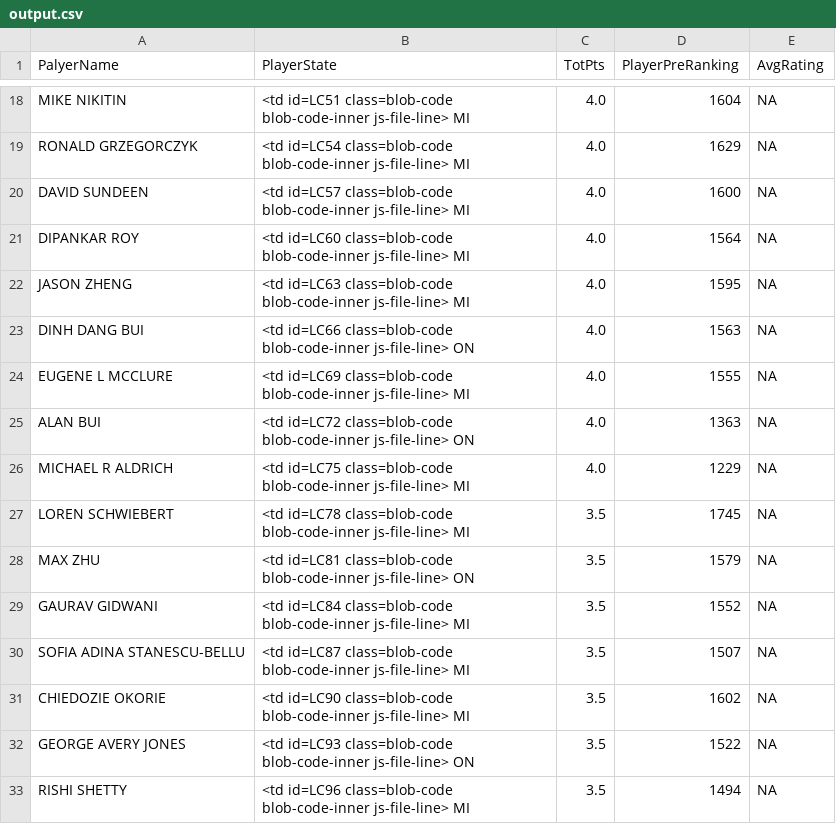
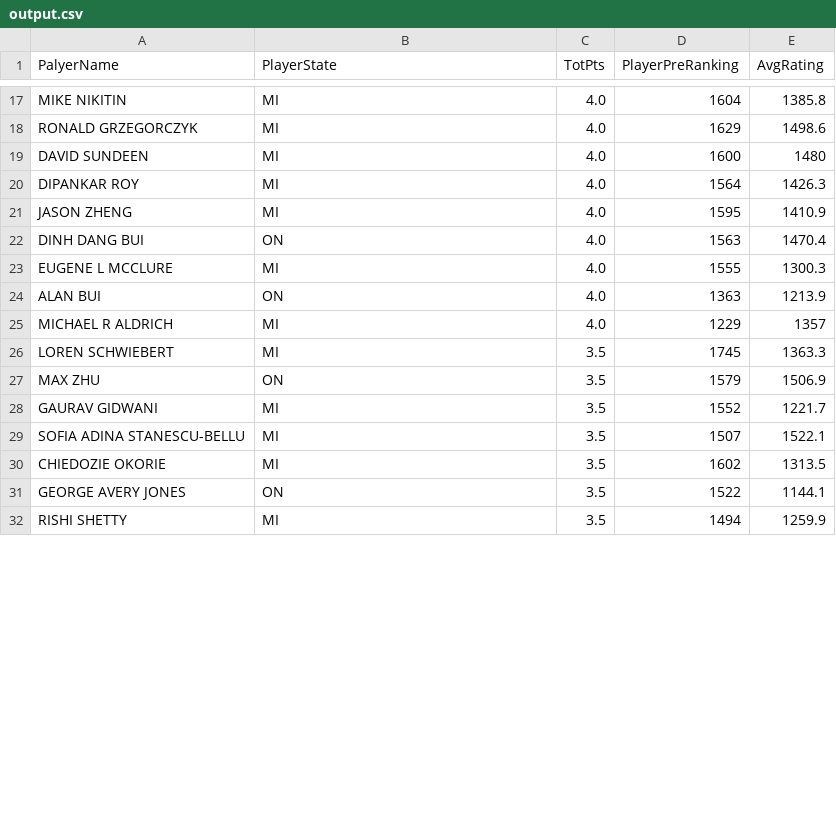
Before and after one commit to mlforsachid/MSDSQ1, a CSV file: Data607/Week4/output.csv, drawn as a sheet; only a part is shown, gaps mark what is left out; the diff covers the shown part only.

```diff
--- a/Data607/Week4/output.csv
+++ b/Data607/Week4/output.csv
@@ -18,16 +17,16 @@
-"MIKE NIKITIN","<td id=LC51 class=blob-code blob-code-inner js-file-line>   MI","4.0","1604",NA
-"RONALD GRZEGORCZYK","<td id=LC54 class=blob-code blob-code-inner js-file-line>   MI","4.0","1629",NA
-"DAVID SUNDEEN","<td id=LC57 class=blob-code blob-code-inner js-file-line>   MI","4.0","1600",NA
-"DIPANKAR ROY","<td id=LC60 class=blob-code blob-code-inner js-file-line>   MI","4.0","1564",NA
-"JASON ZHENG","<td id=LC63 class=blob-code blob-code-inner js-file-line>   MI","4.0","1595",NA
-"DINH DANG BUI","<td id=LC66 class=blob-code blob-code-inner js-file-line>   ON","4.0","1563",NA
-"EUGENE L MCCLURE","<td id=LC69 class=blob-code blob-code-inner js-file-line>   MI","4.0","1555",NA
-"ALAN BUI","<td id=LC72 class=blob-code blob-code-inner js-file-line>   ON","4.0","1363",NA
-"MICHAEL R ALDRICH","<td id=LC75 class=blob-code blob-code-inner js-file-line>   MI","4.0","1229",NA
-"LOREN SCHWIEBERT","<td id=LC78 class=blob-code blob-code-inner js-file-line>   MI","3.5","1745",NA
-"MAX ZHU","<td id=LC81 class=blob-code blob-code-inner js-file-line>   ON","3.5","1579",NA
-"GAURAV GIDWANI","<td id=LC84 class=blob-code blob-code-inner js-file-line>   MI","3.5","1552",NA
-"SOFIA ADINA STANESCU-BELLU","<td id=LC87 class=blob-code blob-code-inner js-file-line>   MI","3.5","1507",NA
-"CHIEDOZIE OKORIE","<td id=LC90 class=blob-code blob-code-inner js-file-line>   MI","3.5","1602",NA
-"GEORGE AVERY JONES","<td id=LC93 class=blob-code blob-code-inner js-file-line>   ON","3.5","1522",NA
-"RISHI SHETTY","<td id=LC96 class=blob-code blob-code-inner js-file-line>   MI","3.5","1494",NA
+"MIKE NIKITIN","MI","4.0","1604",1385.8
+"RONALD GRZEGORCZYK","MI","4.0","1629",1498.6
+"DAVID SUNDEEN","MI","4.0","1600",1480
+"DIPANKAR ROY","MI","4.0","1564",1426.3
+"JASON ZHENG","MI","4.0","1595",1410.9
+"DINH DANG BUI","ON","4.0","1563",1470.4
+"EUGENE L MCCLURE","MI","4.0","1555",1300.3
+"ALAN BUI","ON","4.0","1363",1213.9
+"MICHAEL R ALDRICH","MI","4.0","1229",1357
+"LOREN SCHWIEBERT","MI","3.5","1745",1363.3
+"MAX ZHU","ON","3.5","1579",1506.9
+"GAURAV GIDWANI","MI","3.5","1552",1221.7
+"SOFIA ADINA STANESCU-BELLU","MI","3.5","1507",1522.1
+"CHIEDOZIE OKORIE","MI","3.5","1602",1313.5
+"GEORGE AVERY JONES","ON","3.5","1522",1144.1
+"RISHI SHETTY","MI","3.5","1494",1259.9
```
Also changed, not shown: 1 removed row and 96 edited cells elsewhere in this file.
